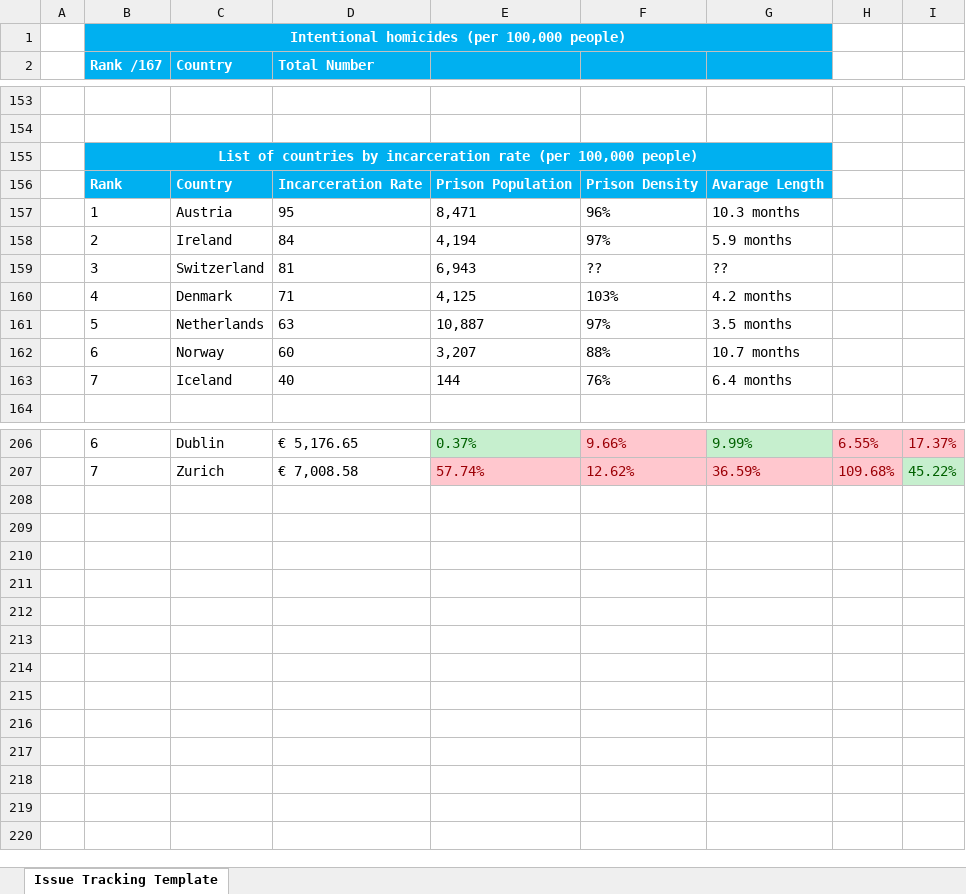
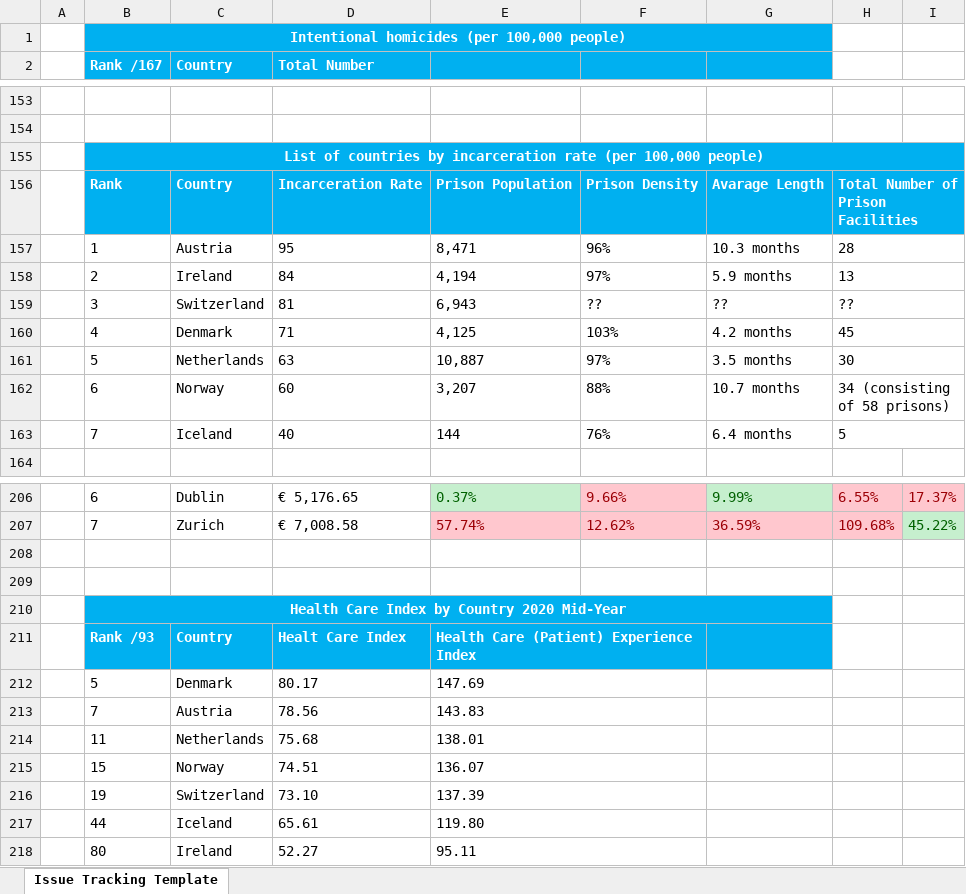
Before and after one commit to likejeppy/likejeppy.github.io, an Excel workbook: webdownload/files/Countries.xlsx, sheet Issue Tracking Template, drawn as a sheet; only a part is shown, gaps mark what is left out; values as stored, in another font and other column widths than the file's, no borders; conditional formats not drawn; removed rows and columns are numbered as before the commit, all else as after; the diff names each change by its address in the sheet, - before the commit and + after, or states it on an @@ line.

Commit message:
Update Countries.xlsx

```diff
--- a/webdownload/files/Countries.xlsx (sheet Issue Tracking Template)
+++ b/webdownload/files/Countries.xlsx (sheet Issue Tracking Template)
-B155:G155 merged
+B155:I155 merged
-H155:I156 fill: none
+H155:I156 fill: #00B0F0
-H156: (empty)
+H156: Total Number of Prison Facilities
+H156:I156 merged
-H157: (empty)
+H157: 28
+H157:I157 merged
-H158: (empty)
+H158: 13
+H158:I158 merged
-H159: (empty)
+H159: ??
+H159:I159 merged
-H160: (empty)
+H160: 45
+H160:I160 merged
-H161: (empty)
+H161: 30
+H161:I161 merged
-H162: (empty)
+H162: 34 (consisting of 58 prisons)
+H162:I162 merged
-H163: (empty)
+H163: 5
+H163:I163 merged
+row 208: (empty)
+row 209: (empty)
+row 210:  | Health Care Index by Country 2020 Mid-Year
+row 211:  | Rank /93 | Country | Healt Care Index | Health Care (Patient) Experience Index
+row 212:  | 5 | Denmark | 80.17 | 147.69
+row 213:  | 7 | Austria | 78.56 | 143.83
+row 214:  | 11 | Netherlands | 75.68 | 138.01
+row 215:  | 15 | Norway | 74.51 | 136.07
+row 216:  | 19 | Switzerland | 73.10 | 137.39
+row 217:  | 44 | Iceland | 65.61 | 119.80
+row 218:  | 80 | Ireland | 52.27 | 95.11
```
